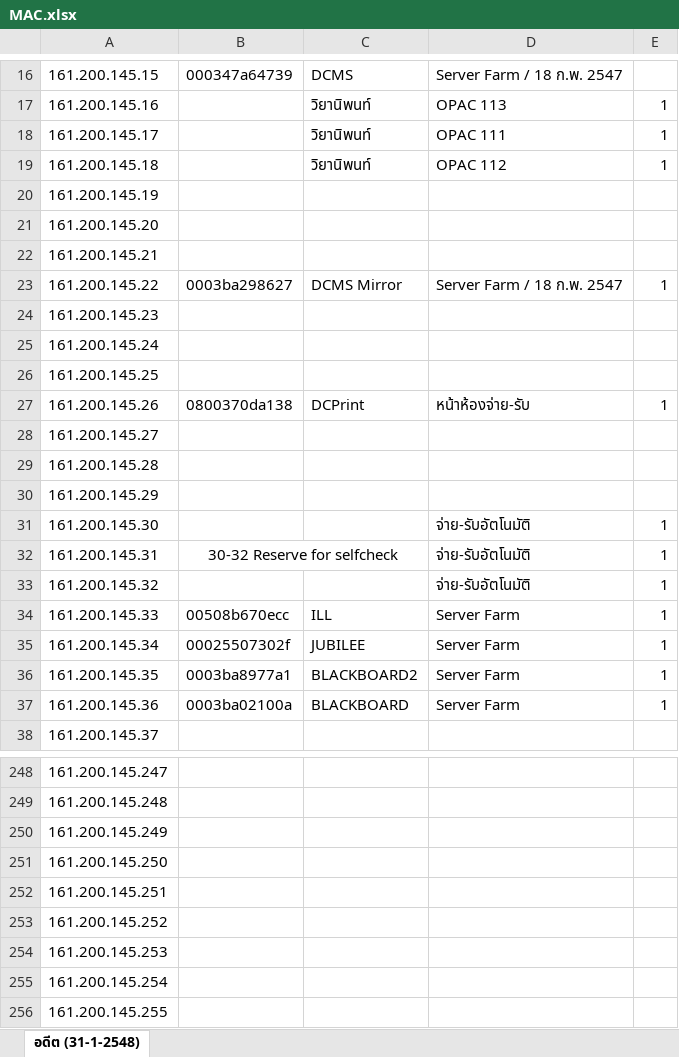
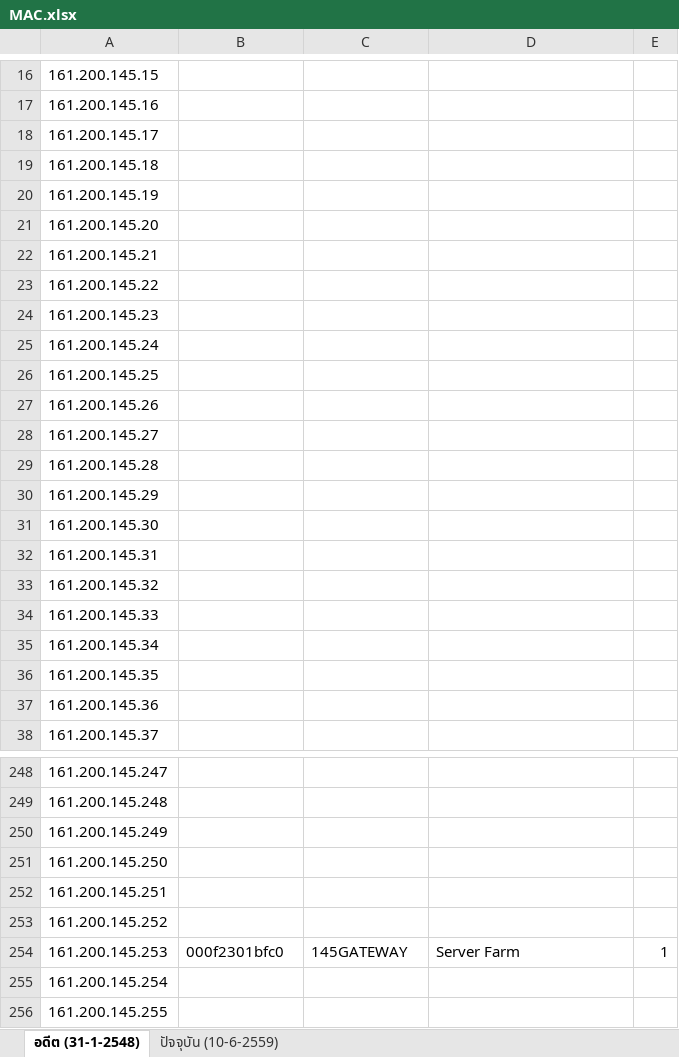
Before and after one commit to bbbenzer/getmac, an Excel workbook: MAC.xlsx, sheet อดีต (31-1-2548), drawn as a sheet; only a part is shown, gaps mark what is left out; values as stored, in another font and other column widths than the file's, no borders; the diff covers the shown part only; the diff names each change by its address in the sheet, - before the commit and + after, or states it on an @@ line.

```diff
--- a/MAC.xlsx (sheet อดีต (31-1-2548))
+++ b/MAC.xlsx (sheet อดีต (31-1-2548))
+sheet tab: ปัจจุบัน (10-6-2559)
-B16: 000347a64739
+B16: (empty)
-C16: DCMS
+C16: (empty)
-D16: Server Farm / 18 ก.พ. 2547
+D16: (empty)
-C17:C19: วิยานิพนท์
+C17:C19: (empty)
-D17: OPAC 113
+D17: (empty)
-E17:E19: 1
+E17:E19: (empty)
-D18: OPAC 111
+D18: (empty)
-D19: OPAC 112
+D19: (empty)
-B23: 0003ba298627
+B23: (empty)
-C23: DCMS Mirror
+C23: (empty)
-D23: Server Farm / 18 ก.พ. 2547
+D23: (empty)
-E23: 1
+E23: (empty)
-B27: 0800370da138
+B27: (empty)
-C27: DCPrint
+C27: (empty)
-D27: หน้าห้องจ่าย-รับ
+D27: (empty)
-E27: 1
+E27: (empty)
-D31:D33: จ่าย-รับอัตโนมัติ
+D31:D33: (empty)
-E31:E37: 1
+E31:E37: (empty)
-B32: 30-32 Reserve for selfcheck
+B32: (empty)
-B32:C32 merged
-B34: 00508b670ecc
+B34: (empty)
-C34: ILL
+C34: (empty)
-D34:D37: Server Farm
+D34:D37: (empty)
-B35: 00025507302f
+B35: (empty)
-C35: JUBILEE
+C35: (empty)
-B36: 0003ba8977a1
+B36: (empty)
-C36: BLACKBOARD2
+C36: (empty)
-B37: 0003ba02100a
+B37: (empty)
-C37: BLACKBOARD
+C37: (empty)
-B254: (empty)
+B254: 000f2301bfc0
-C254: (empty)
+C254: 145GATEWAY
-D254: (empty)
+D254: Server Farm
-E254: (empty)
+E254: 1
```
Also changed, not shown: 217 edited cells and cell formats elsewhere in this sheet.
